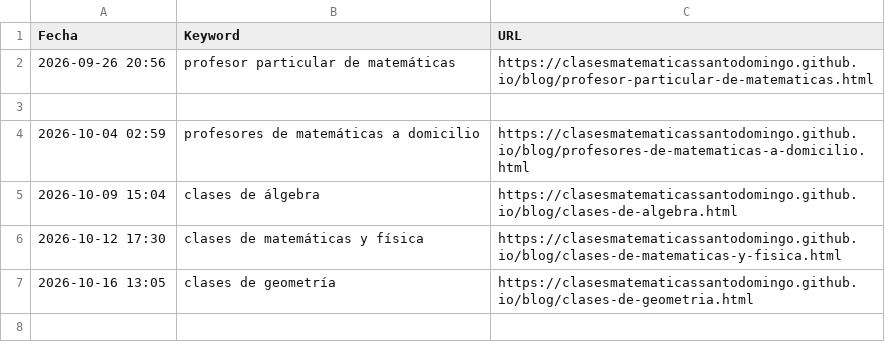
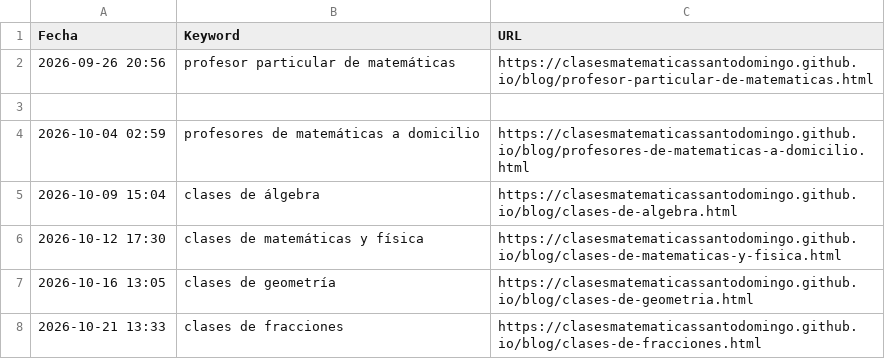
Before and after one commit to clasesmatematicassantodomingo/clasesmatematicassantodomingo.github.io, a CSV file: url_articulos.csv, drawn as a sheet.

```diff
--- a/url_articulos.csv
+++ b/url_articulos.csv
@@ -7 +7,2 @@ Fecha,Keyword,URL
 2026-10-16 13:05,clases de geometría,https://clasesmatematicassantodomingo.github.io/blog/clases-de-geometria.html
+2026-10-21 13:33,clases de fracciones,https://clasesmatematicassantodomingo.github.io/blog/clases-de-fracciones.html
```
Also changed, not shown: 3 other files.
